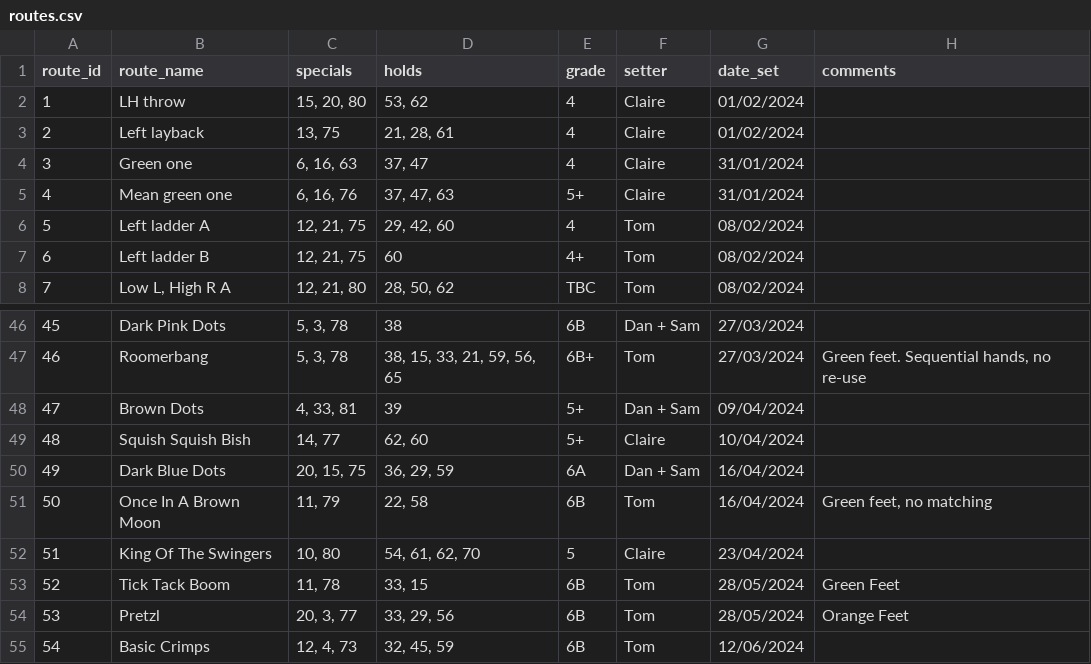
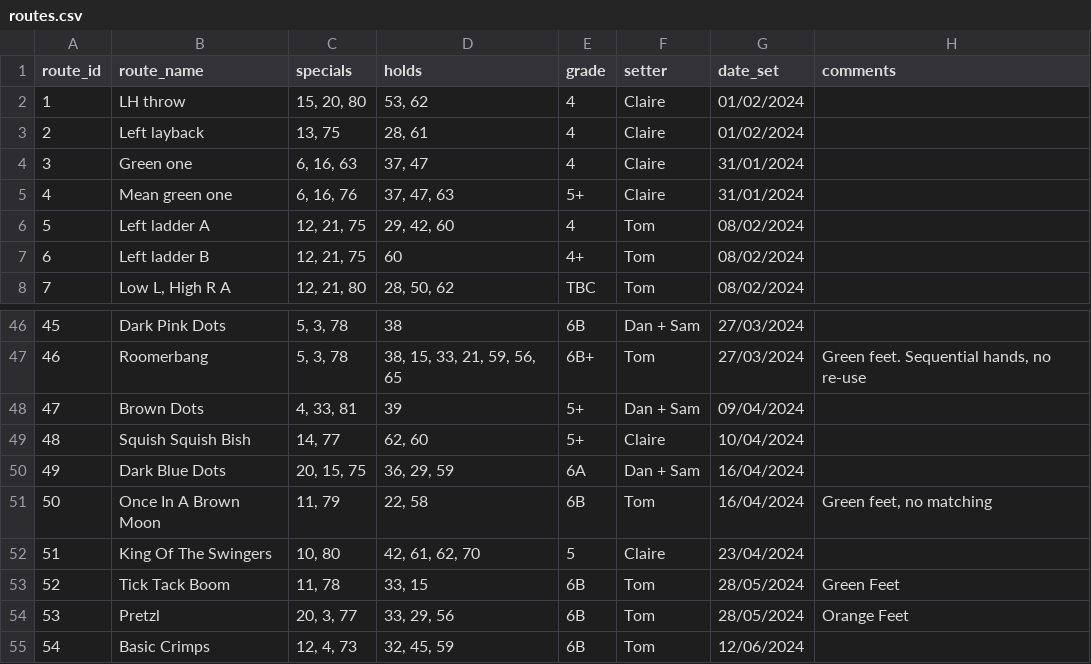
Before and after one commit to ceguest/climbing_app, a CSV file: static/routes.csv, drawn as a sheet; only a part is shown, gaps mark what is left out.

Commit message:
Route tweaks 25-09-2024

```diff
--- a/static/routes.csv
+++ b/static/routes.csv
@@ -2,3 +2,3 @@ route_id;route_name;specials;holds;grade;setter;date_set;comments
 1;LH throw;15, 20, 80;53, 62;4;Claire;01/02/2024;
-2;Left layback;13, 75;21, 28, 61;4;Claire;01/02/2024;
+2;Left layback;13, 75;28, 61;4;Claire;01/02/2024;
 3;Green one;6, 16, 63;37, 47;4;Claire;31/01/2024;
@@ -51,3 +51,3 @@ route_id;route_name;specials;holds;grade;setter;date_set;comments
 50;Once In A Brown Moon;11, 79;22, 58;6B;Tom;16/04/2024;Green feet, no matching
-51;King Of The Swingers;10, 80;54, 61, 62, 70;5;Claire;23/04/2024;
+51;King Of The Swingers;10, 80;42, 61, 62, 70;5;Claire;23/04/2024;
 52;Tick Tack Boom;11, 78;33, 15;6B;Tom;28/05/2024;Green Feet
```
